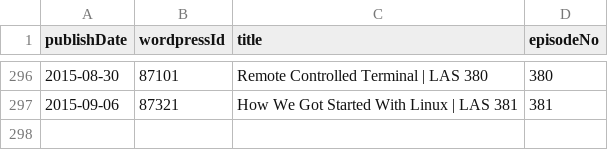
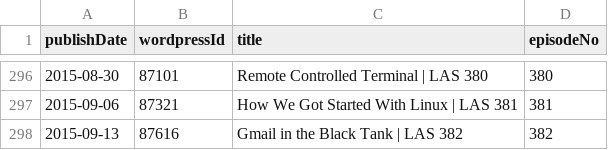
Before and after one commit to Cj-Malone/jb_data, a CSV file: shows/las.csv, drawn as a sheet; only a part is shown, gaps mark what is left out; the diff names each change by its address in the sheet, - before the commit and + after, or states it on an @@ line.

Commit message:
las382

```diff
--- a/shows/las.csv
+++ b/shows/las.csv
+row 298: 2015-09-13 | 87616 | Gmail in the Black Tank | LAS 382 | 382
```
